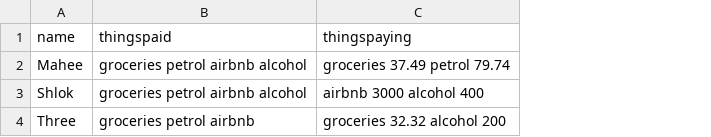
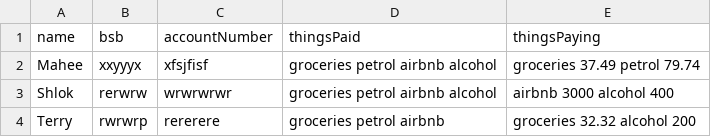
Before and after one commit to MaheeHossain/GroupCostCalc, a CSV file: csv/Sample.csv, drawn as a sheet; addresses are those after the commit; the diff names each change by its address in the sheet, - before the commit and + after, or states it on an @@ line.

```diff
--- a/csv/Sample.csv
+++ b/csv/Sample.csv
+column B (bsb), rows 2-4: xxyyyx | rerwrw | rwrwrp
+column C (accountNumber), rows 2-4: xfsjfisf | wrwrwrwr | rererere
-D1: thingspaid
+D1: thingsPaid
-E1: thingspaying
+E1: thingsPaying
-A4 (name): Three
+A4 (name): Terry
```
Also changed, not shown: 11 other files.
